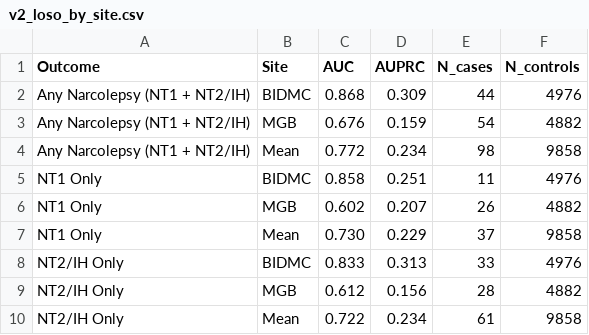
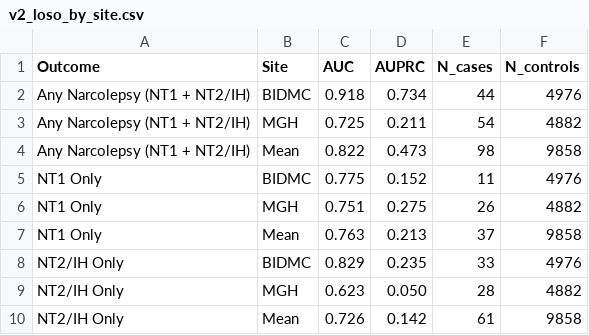
Before and after one commit to bdsp-core/NAX-Narcolepsy, a CSV file: predictive-modeling/risk_score_v2/v2_loso_by_site.csv, drawn as a sheet.

```diff
--- a/predictive-modeling/risk_score_v2/v2_loso_by_site.csv
+++ b/predictive-modeling/risk_score_v2/v2_loso_by_site.csv
@@ -1,10 +1,10 @@
 Outcome,Site,AUC,AUPRC,N_cases,N_controls
-Any Narcolepsy (NT1 + NT2/IH),BIDMC,0.868,0.309,44,4976
-Any Narcolepsy (NT1 + NT2/IH),MGB,0.676,0.159,54,4882
-Any Narcolepsy (NT1 + NT2/IH),Mean,0.772,0.234,98,9858
-NT1 Only,BIDMC,0.858,0.251,11,4976
-NT1 Only,MGB,0.602,0.207,26,4882
-NT1 Only,Mean,0.730,0.229,37,9858
-NT2/IH Only,BIDMC,0.833,0.313,33,4976
-NT2/IH Only,MGB,0.612,0.156,28,4882
-NT2/IH Only,Mean,0.722,0.234,61,9858
+Any Narcolepsy (NT1 + NT2/IH),BIDMC,0.918,0.734,44,4976
+Any Narcolepsy (NT1 + NT2/IH),MGH,0.725,0.211,54,4882
+Any Narcolepsy (NT1 + NT2/IH),Mean,0.822,0.473,98,9858
+NT1 Only,BIDMC,0.775,0.152,11,4976
+NT1 Only,MGH,0.751,0.275,26,4882
+NT1 Only,Mean,0.763,0.213,37,9858
+NT2/IH Only,BIDMC,0.829,0.235,33,4976
+NT2/IH Only,MGH,0.623,0.050,28,4882
+NT2/IH Only,Mean,0.726,0.142,61,9858
```
Also changed, not shown: 50 other files.
